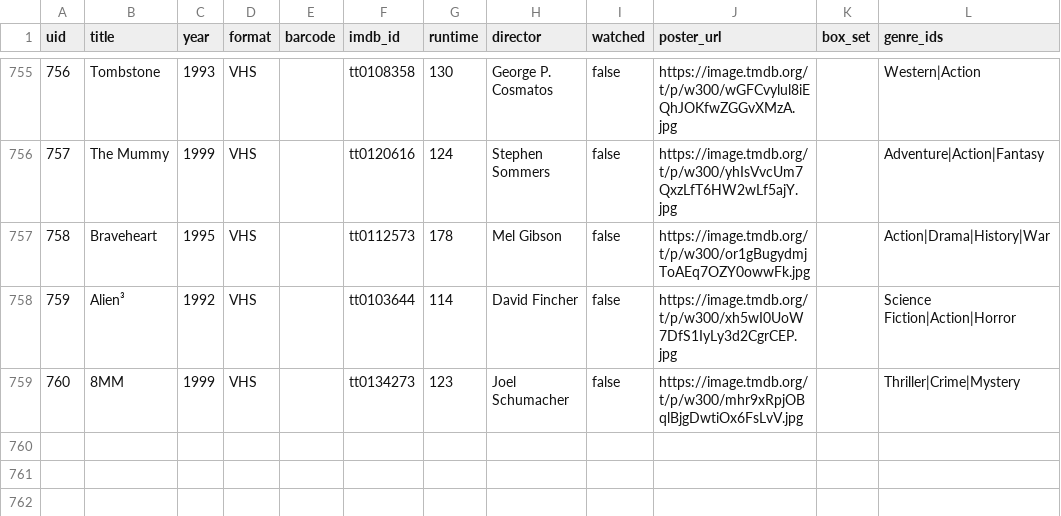
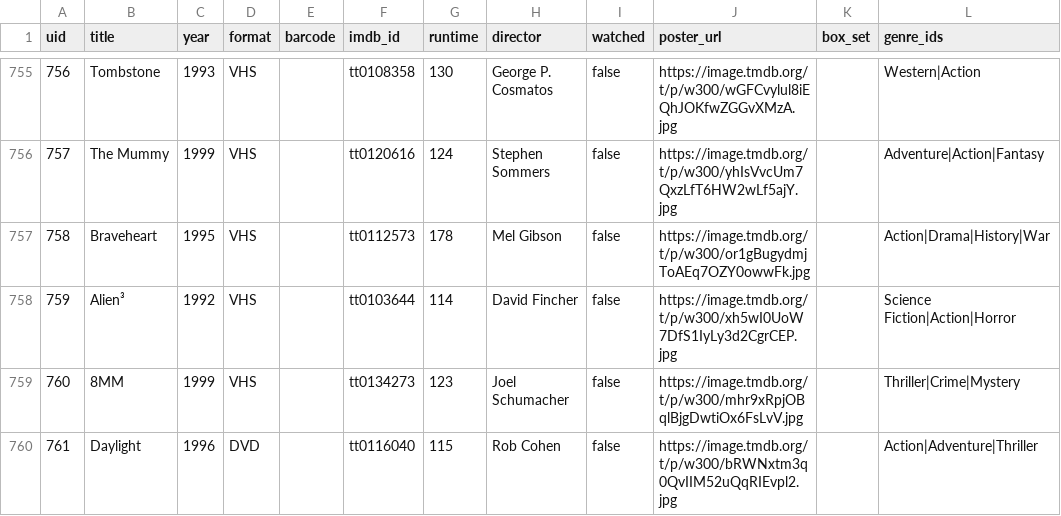
Before and after one commit to wonderdk/BeKindRewind, a CSV file: movies.csv, drawn as a sheet; only a part is shown, gaps mark what is left out; the diff names each change by its address in the sheet, - before the commit and + after, or states it on an @@ line.

Commit message:
Add: Daylight

```diff
--- a/movies.csv
+++ b/movies.csv
+row 760: 761 | Daylight | 1996 | DVD |  | tt0116040 | 115 | Rob Cohen | false | https://image.tmdb.org/t/p/w300/bRWNxtm3q0QvIIM52uQqRIEvpl2.jpg |  | Action|Adventure|Thriller
```
